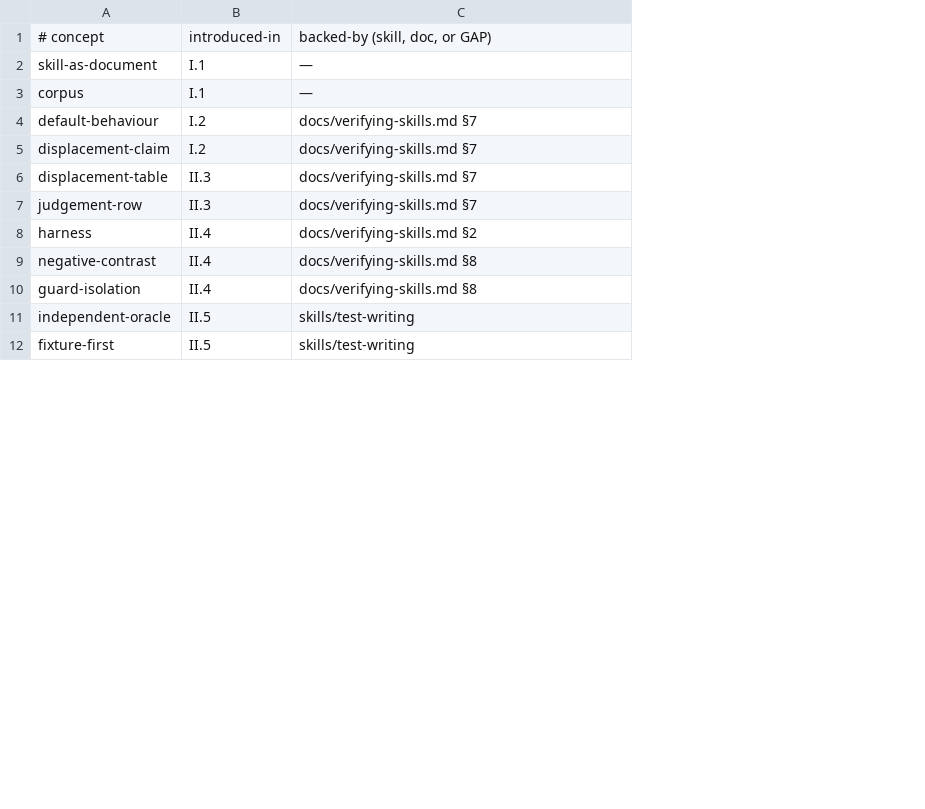
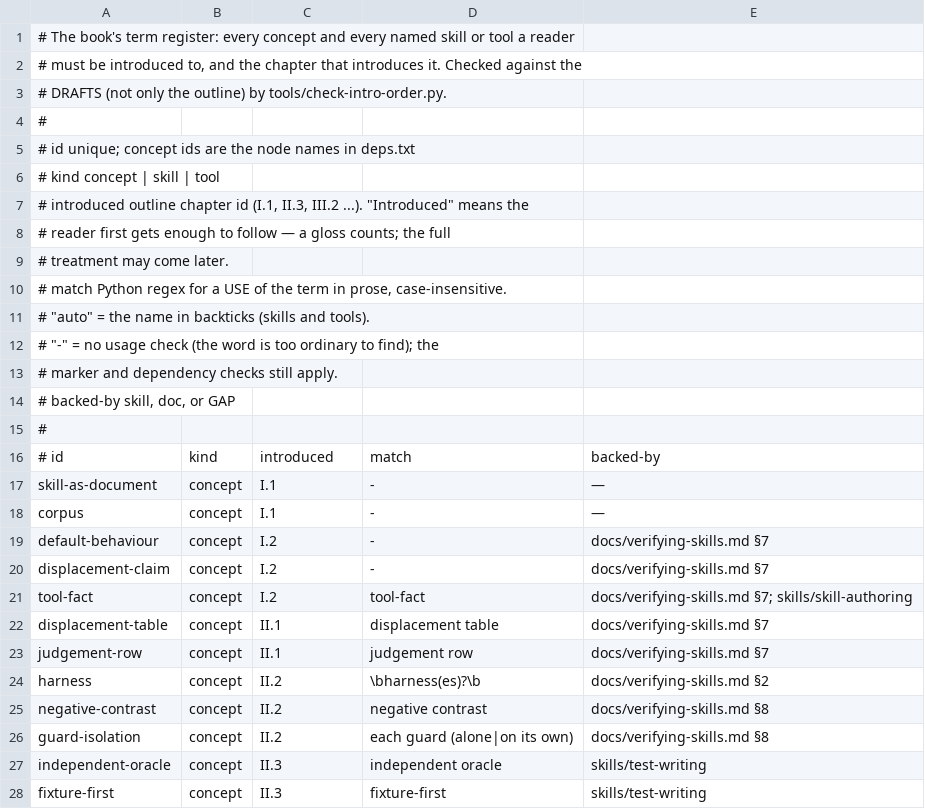
Before and after one commit to sj4nes/clanker-tools, a TSV file: docs/book/outline/concepts.tsv, drawn as a sheet; only a part is shown; removed rows and columns are numbered as before the commit, all else as after; the diff covers the shown part only; the diff names each change by its address in the sheet, - before the commit and + after, or states it on an @@ line.

```diff
--- a/docs/book/outline/concepts.tsv
+++ b/docs/book/outline/concepts.tsv
+column B, rows 17-20: all concept; rows 22-28: all concept
+column D, rows 17-20: all -; rows 22-28: displacement table | judgement row | \bharness(es)?\b | negative contrast | each guard (alone|on its own) | independent oracle | fixture-first
-row 1: # concept | introduced-in | backed-by (skill, doc, or GAP)
+row 1: # The book's term register: every concept and every named skill or tool a reader
+row 2: # must be introduced to, and the chapter that introduces it. Checked against the
+row 3: # DRAFTS (not only the outline) by tools/check-intro-order.py.
+row 4: #
+row 5: # id unique; concept ids are the node names in deps.txt
+row 6: # kind concept | skill | tool
+row 7: # introduced outline chapter id (I.1, II.3, III.2 ...). "Introduced" means the
+row 8: # reader first gets enough to follow — a gloss counts; the full
+row 9: # treatment may come later.
+row 10: # match Python regex for a USE of the term in prose, case-insensitive.
+row 11: # "auto" = the name in backticks (skills and tools).
+row 12: # "-" = no usage check (the word is too ordinary to find); the
+row 13: # marker and dependency checks still apply.
+row 14: # backed-by skill, doc, or GAP
+row 15: #
+row 16: # id | kind | introduced | match | backed-by
+row 21: tool-fact | concept | I.2 | tool-fact | docs/verifying-skills.md §7; skills/skill-authoring
-C22:C23: II.3
+C22:C23: II.1
-C24:C26: II.4
+C24:C26: II.2
-C27:C28: II.5
+C27:C28: II.3
```
Also changed, not shown: 13 added rows, 1 removed row and 13 edited cells elsewhere in this file, 16 other files.
